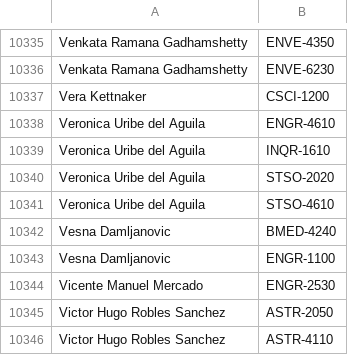
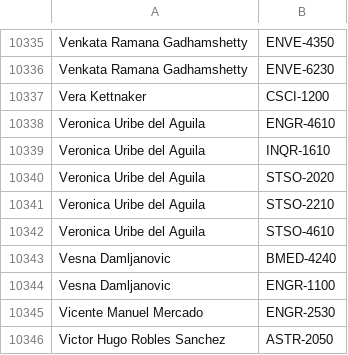
Before and after one commit to quatalog/data, a CSV file: courses.csv, drawn as a sheet; only a part is shown, gaps mark what is left out; the shorter side is filled out with more unchanged rows; the diff names each change by its address in the sheet, - before the commit and + after, or states it on an @@ line.

Commit message:
Wed Oct  7 00:41:00 UTC 2026

```diff
--- a/courses.csv
+++ b/courses.csv
+row 10341: Veronica Uribe del Aguila | STSO-2210
```
